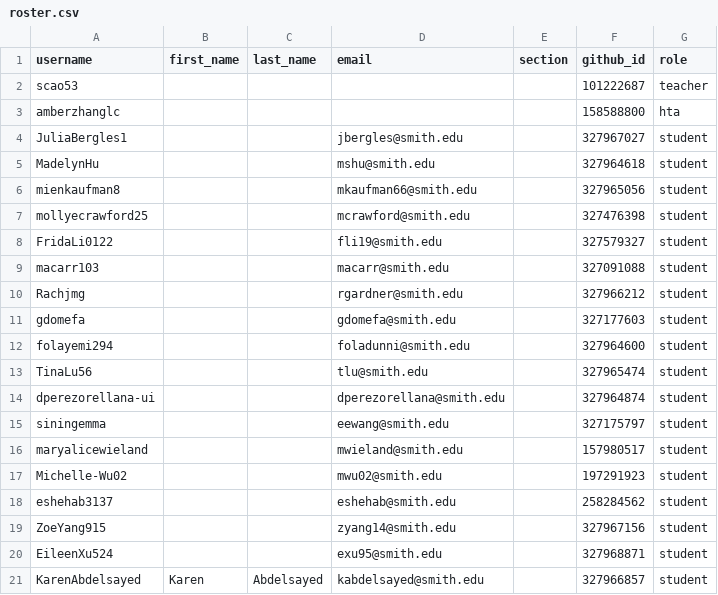
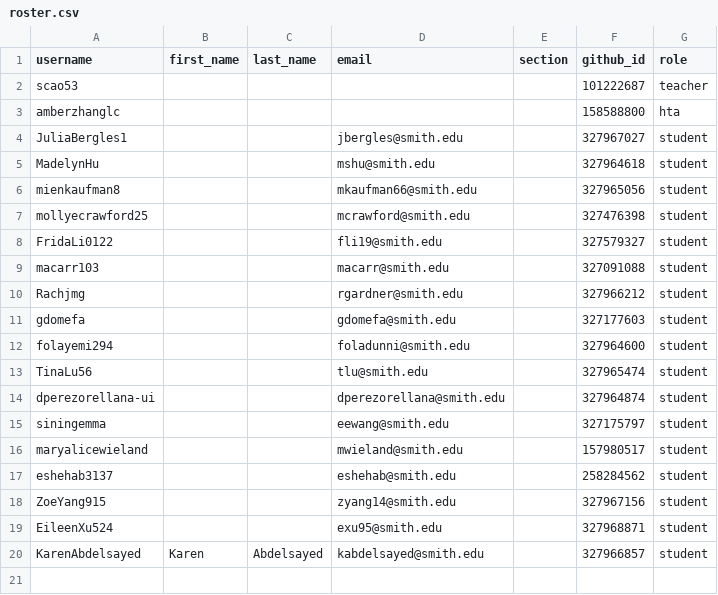
Before and after one commit to sds192fall2026/classroom50, a CSV file: sds192fall2026/roster.csv, drawn as a sheet.

Commit message:
[Classroom 50] Remove student: sds192fall2026/Michelle-Wu02

```diff
--- a/sds192fall2026/roster.csv
+++ b/sds192fall2026/roster.csv
@@ -16,3 +16,2 @@ siningemma,,,eewang@smith.edu,,327175797,student
 maryalicewieland,,,mwieland@smith.edu,,157980517,student
-Michelle-Wu02,,,mwu02@smith.edu,,197291923,student
 eshehab3137,,,eshehab@smith.edu,,258284562,student
```
